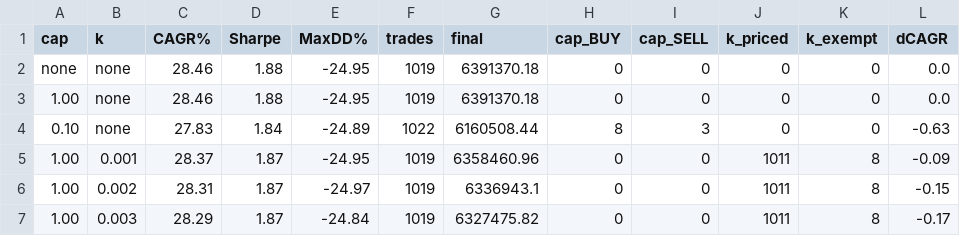
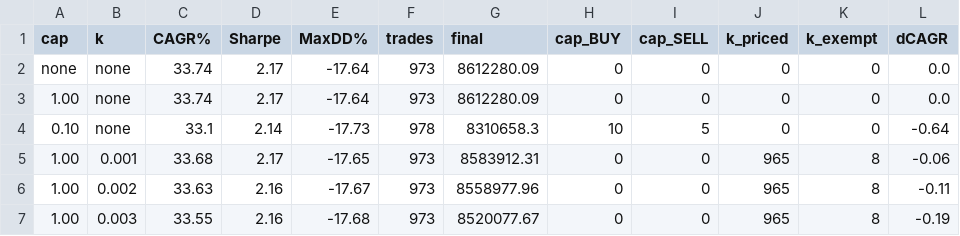
Before and after one commit to sidharthjatt/predictive-engine, a CSV file: diagnostics/impact_sweep_midcap150_v2.csv, drawn as a sheet; only a part is shown; the diff covers the shown part only.

```diff
--- a/diagnostics/impact_sweep_midcap150_v2.csv
+++ b/diagnostics/impact_sweep_midcap150_v2.csv
@@ -1,7 +1,7 @@
 cap,k,CAGR%,Sharpe,MaxDD%,trades,final,cap_BUY,cap_SELL,k_priced,k_exempt,dCAGR
-none,none,28.46,1.88,-24.95,1019,6391370.18,0,0,0,0,0.0
-1.00,none,28.46,1.88,-24.95,1019,6391370.18,0,0,0,0,0.0
-0.10,none,27.83,1.84,-24.89,1022,6160508.44,8,3,0,0,-0.63
-1.00,0.001,28.37,1.87,-24.95,1019,6358460.96,0,0,1011,8,-0.09
-1.00,0.002,28.31,1.87,-24.97,1019,6336943.1,0,0,1011,8,-0.15
-1.00,0.003,28.29,1.87,-24.84,1019,6327475.82,0,0,1011,8,-0.17
+none,none,33.74,2.17,-17.64,973,8612280.09,0,0,0,0,0.0
+1.00,none,33.74,2.17,-17.64,973,8612280.09,0,0,0,0,0.0
+0.10,none,33.1,2.14,-17.73,978,8310658.3,10,5,0,0,-0.64
+1.00,0.001,33.68,2.17,-17.65,973,8583912.31,0,0,965,8,-0.06
+1.00,0.002,33.63,2.16,-17.67,973,8558977.96,0,0,965,8,-0.11
+1.00,0.003,33.55,2.16,-17.68,973,8520077.67,0,0,965,8,-0.19
```
Also changed, not shown: 4 added rows, 4 removed rows and 7 edited cells elsewhere in this file, diagnostics/impact_sweep_nifty200_v2.csv, diagnostics/impact_sweep_nifty200_v4.csv, 52 other files.
